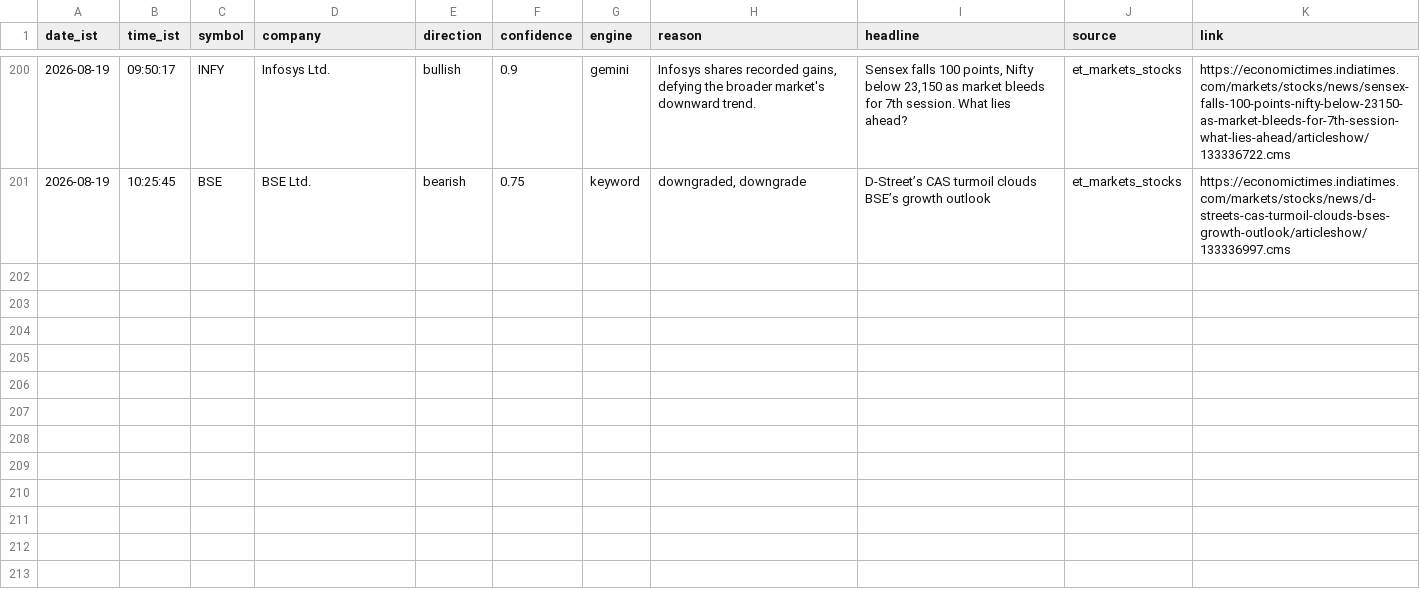
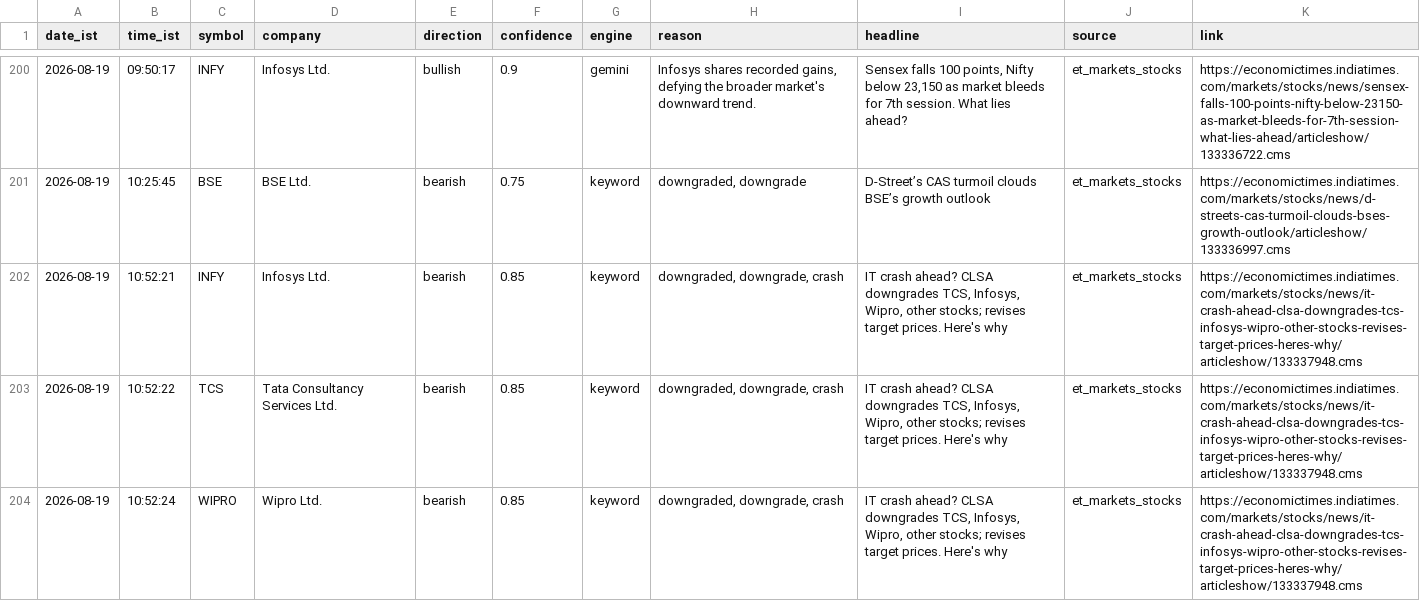
Before and after one commit to sandiep-2006/nse-news-watcher, a CSV file: data/alerts_log.csv, drawn as a sheet; only a part is shown, gaps mark what is left out; the diff names each change by its address in the sheet, - before the commit and + after, or states it on an @@ line.

```diff
--- a/data/alerts_log.csv
+++ b/data/alerts_log.csv
+row 202: 2026-08-19 | 10:52:21 | INFY | Infosys Ltd. | bearish | 0.85 | keyword | downgraded, downgrade, crash | IT crash ahead? CLSA downgrades TCS, Infosys, Wipro, other stocks; revises target prices. Here's why | et_markets_stocks | https://economictimes.indiatimes.com/markets/stocks/news/it-crash-ahead-clsa-downgrades-tcs-infosys-wipro-other-stocks-revises-target-prices-heres-why/articleshow/133337948.cms
+row 203: 2026-08-19 | 10:52:22 | TCS | Tata Consultancy Services Ltd. | bearish | 0.85 | keyword | downgraded, downgrade, crash | IT crash ahead? CLSA downgrades TCS, Infosys, Wipro, other stocks; revises target prices. Here's why | et_markets_stocks | https://economictimes.indiatimes.com/markets/stocks/news/it-crash-ahead-clsa-downgrades-tcs-infosys-wipro-other-stocks-revises-target-prices-heres-why/articleshow/133337948.cms
+row 204: 2026-08-19 | 10:52:24 | WIPRO | Wipro Ltd. | bearish | 0.85 | keyword | downgraded, downgrade, crash | IT crash ahead? CLSA downgrades TCS, Infosys, Wipro, other stocks; revises target prices. Here's why | et_markets_stocks | https://economictimes.indiatimes.com/markets/stocks/news/it-crash-ahead-clsa-downgrades-tcs-infosys-wipro-other-stocks-revises-target-prices-heres-why/articleshow/133337948.cms
```
